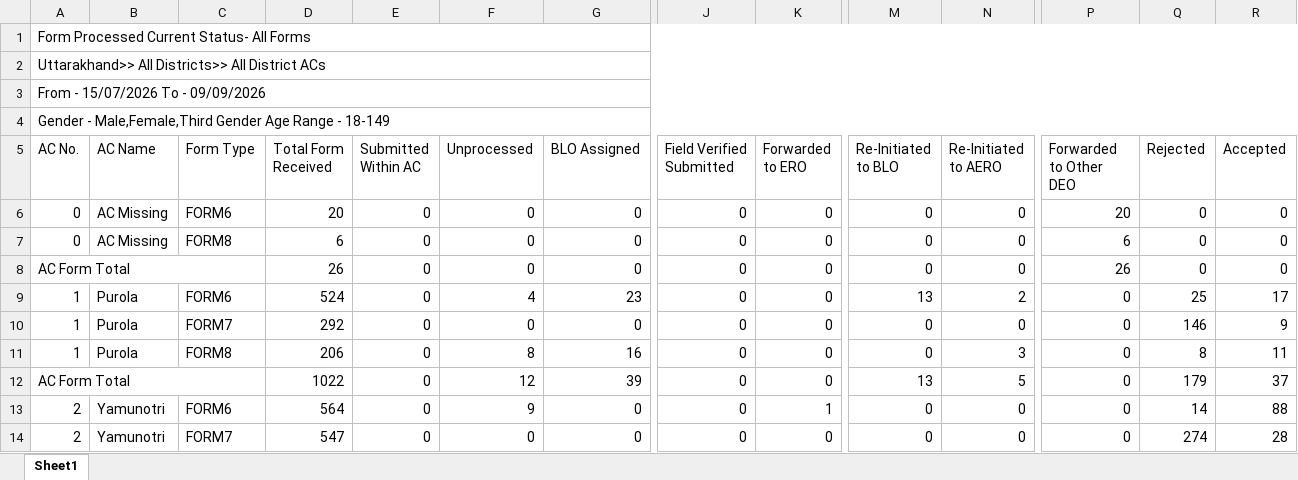
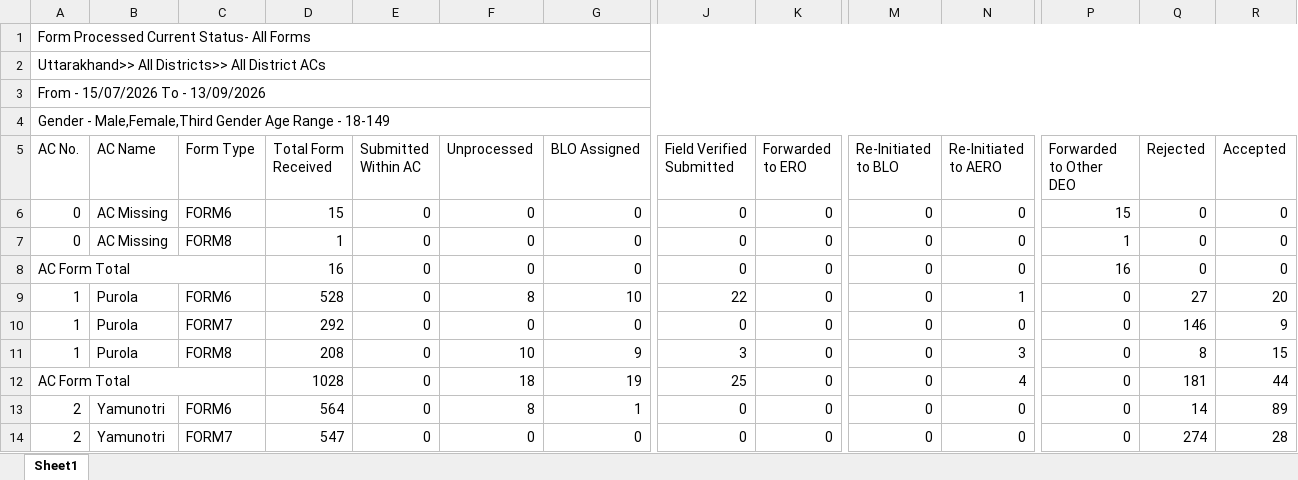
Before and after one commit to mannavibe-sudo/Form-Processing, an Excel workbook: Form_Processing.xlsx, sheet Sheet1, drawn as a sheet; only a part is shown, gaps mark what is left out; values as stored, in another font and other column widths than the file's, no cell formats; the diff covers the shown part only; the diff names each change by its address in the sheet, - before the commit and + after, or states it on an @@ line.

Commit message:
Add files via upload

```diff
--- a/Form_Processing.xlsx (sheet Sheet1)
+++ b/Form_Processing.xlsx (sheet Sheet1)
-A3 (AC No.): From - 15/07/2026 To - 09/09/2026
+A3 (AC No.): From - 15/07/2026 To - 13/09/2026
-D6 (Total Form Received): 20
+D6 (Total Form Received): 15
-P6 (Forwarded to Other DEO): 20
+P6 (Forwarded to Other DEO): 15
-D7 (Total Form Received): 6
+D7 (Total Form Received): 1
-P7 (Forwarded to Other DEO): 6
+P7 (Forwarded to Other DEO): 1
-D8 (Total Form Received): 26
+D8 (Total Form Received): 16
-P8 (Forwarded to Other DEO): 26
+P8 (Forwarded to Other DEO): 16
-D9 (Total Form Received): 524
+D9 (Total Form Received): 528
-F9 (Unprocessed): 4
+F9 (Unprocessed): 8
-G9 (BLO Assigned): 23
+G9 (BLO Assigned): 10
-J9 (Field Verified Submitted): 0
+J9 (Field Verified Submitted): 22
-M9 (Re-Initiated to BLO): 13
+M9 (Re-Initiated to BLO): 0
-N9 (Re-Initiated to AERO): 2
+N9 (Re-Initiated to AERO): 1
-Q9 (Rejected): 25
+Q9 (Rejected): 27
-R9 (Accepted): 17
+R9 (Accepted): 20
-D11 (Total Form Received): 206
+D11 (Total Form Received): 208
-F11 (Unprocessed): 8
+F11 (Unprocessed): 10
-G11 (BLO Assigned): 16
+G11 (BLO Assigned): 9
-J11 (Field Verified Submitted): 0
+J11 (Field Verified Submitted): 3
-R11 (Accepted): 11
+R11 (Accepted): 15
-D12 (Total Form Received): 1022
+D12 (Total Form Received): 1028
-F12 (Unprocessed): 12
+F12 (Unprocessed): 18
-G12 (BLO Assigned): 39
+G12 (BLO Assigned): 19
-J12 (Field Verified Submitted): 0
+J12 (Field Verified Submitted): 25
-M12 (Re-Initiated to BLO): 13
+M12 (Re-Initiated to BLO): 0
-N12 (Re-Initiated to AERO): 5
+N12 (Re-Initiated to AERO): 4
-Q12 (Rejected): 179
+Q12 (Rejected): 181
-R12 (Accepted): 37
+R12 (Accepted): 44
-F13 (Unprocessed): 9
+F13 (Unprocessed): 8
-G13 (BLO Assigned): 0
+G13 (BLO Assigned): 1
-K13 (Forwarded to ERO): 1
+K13 (Forwarded to ERO): 0
-R13 (Accepted): 88
+R13 (Accepted): 89
```
Also changed, not shown: 5 added rows, 5 removed rows and 1482 edited cells elsewhere in this sheet, cell formats.
